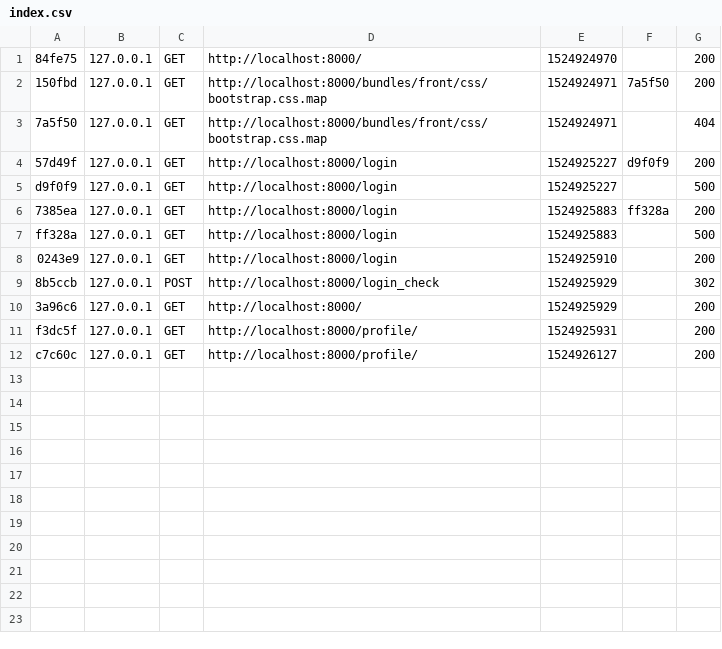
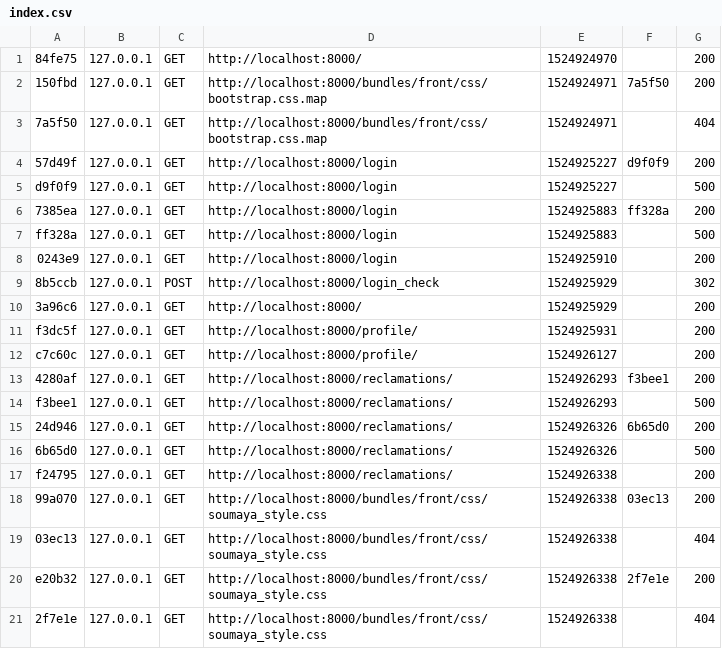
Before and after one commit to banbia/Souk, a CSV file: var/cache/dev/profiler/index.csv, drawn as a sheet.

```diff
--- a/var/cache/dev/profiler/index.csv
+++ b/var/cache/dev/profiler/index.csv
@@ -12 +12,10 @@ f3dc5f,127.0.0.1,GET,http://localhost:8000/profile/,1524925931,,200
 c7c60c,127.0.0.1,GET,http://localhost:8000/profile/,1524926127,,200
+4280af,127.0.0.1,GET,http://localhost:8000/reclamations/,1524926293,f3bee1,200
+f3bee1,127.0.0.1,GET,http://localhost:8000/reclamations/,1524926293,,500
+24d946,127.0.0.1,GET,http://localhost:8000/reclamations/,1524926326,6b65d0,200
+6b65d0,127.0.0.1,GET,http://localhost:8000/reclamations/,1524926326,,500
+f24795,127.0.0.1,GET,http://localhost:8000/reclamations/,1524926338,,200
+99a070,127.0.0.1,GET,http://localhost:8000/bundles/front/css/soumaya_style.css,1524926338,03ec13,200
+03ec13,127.0.0.1,GET,http://localhost:8000/bundles/front/css/soumaya_style.css,1524926338,,404
+e20b32,127.0.0.1,GET,http://localhost:8000/bundles/front/css/soumaya_style.css,1524926338,2f7e1e,200
+2f7e1e,127.0.0.1,GET,http://localhost:8000/bundles/front/css/soumaya_style.css,1524926338,,404
```
Also changed, not shown: 12 other files.
